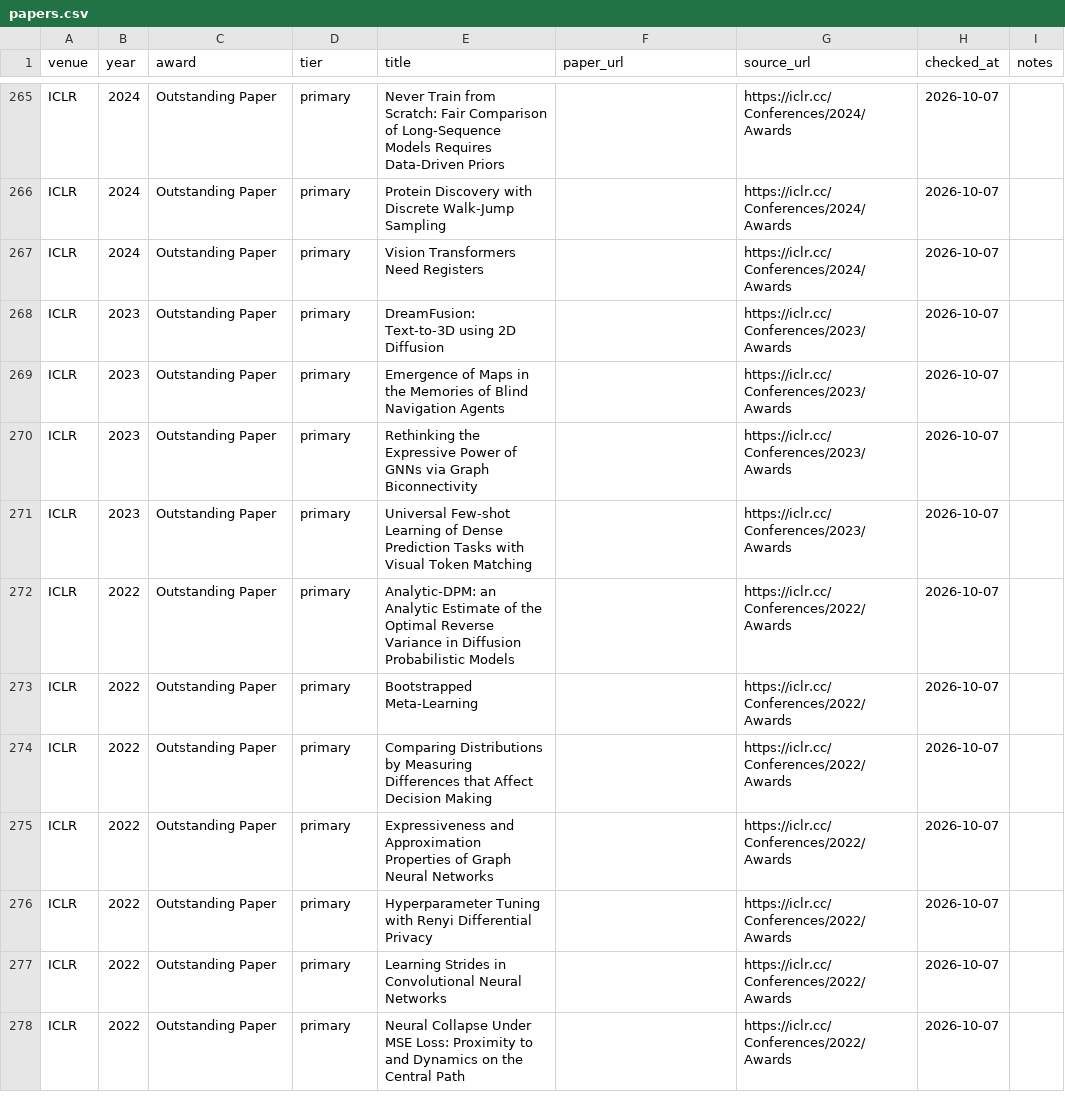
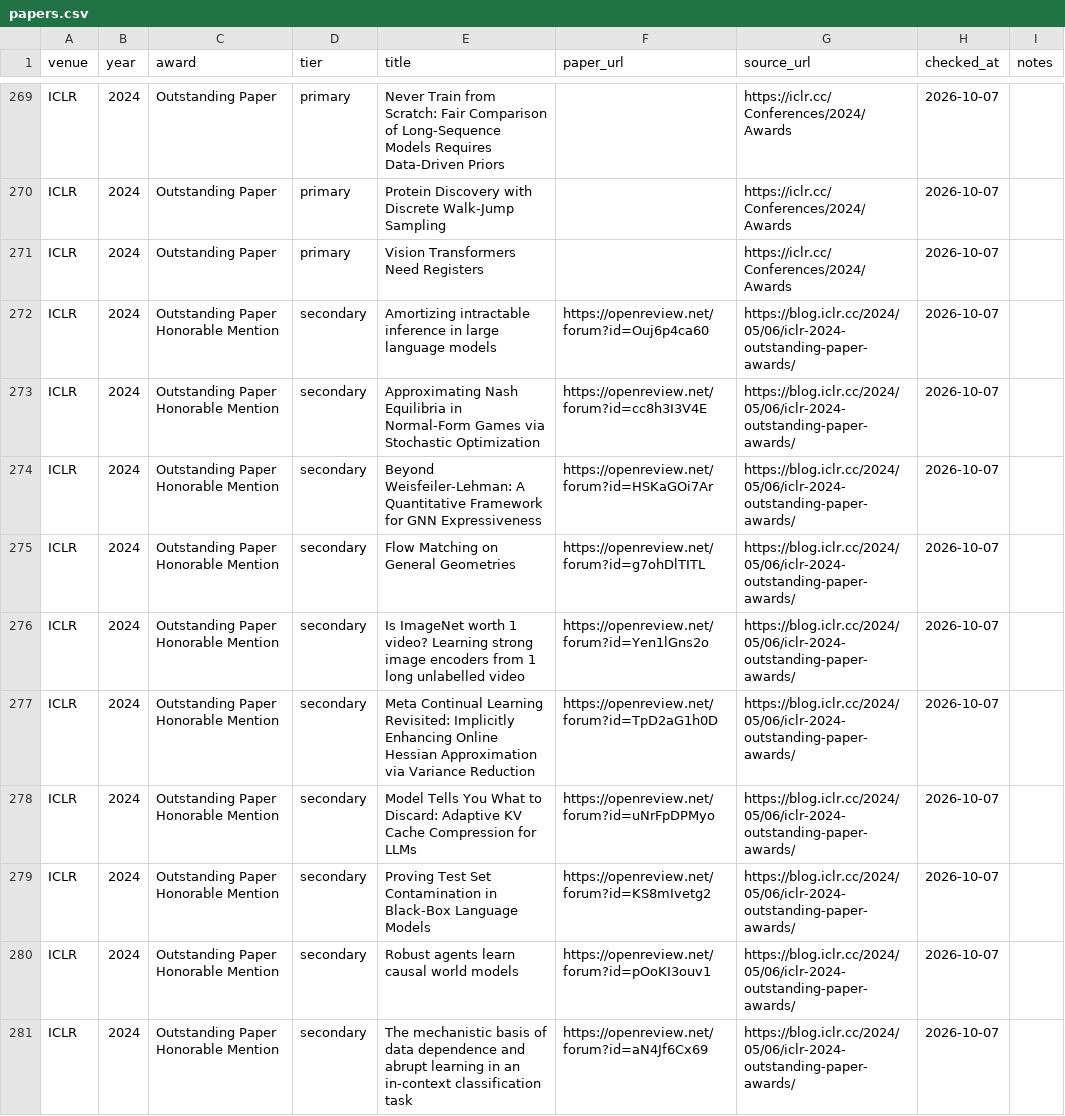
Before and after one commit to shunk031/awesome-ai-best-papers, a CSV file: data/papers.csv, drawn as a sheet; only a part is shown, gaps mark what is left out; the shorter side is filled out with more unchanged rows; the diff covers the shown part only.

```diff
--- a/data/papers.csv
+++ b/data/papers.csv
@@ -267 +271,11 @@ ICLR,2024,Outstanding Paper,primary,Protein Discovery with Discrete Walk-Jump Sa
 ICLR,2024,Outstanding Paper,primary,Vision Transformers Need Registers,,https://iclr.cc/Conferences/2024/Awards,2026-10-07,
+ICLR,2024,Outstanding Paper Honorable Mention,secondary,Amortizing intractable inference in large language models,https://openreview.net/forum?id=Ouj6p4ca60,https://blog.iclr.cc/2024/05/06/iclr-2024-outstanding-paper-awards/,2026-10-07,
+ICLR,2024,Outstanding Paper Honorable Mention,secondary,Approximating Nash Equilibria in Normal-Form Games via Stochastic Optimization,https://openreview.net/forum?id=cc8h3I3V4E,https://blog.iclr.cc/2024/05/06/iclr-2024-outstanding-paper-awards/,2026-10-07,
+ICLR,2024,Outstanding Paper Honorable Mention,secondary,Beyond Weisfeiler-Lehman: A Quantitative Framework for GNN Expressiveness,https://openreview.net/forum?id=HSKaGOi7Ar,https://blog.iclr.cc/2024/05/06/iclr-2024-outstanding-paper-awards/,2026-10-07,
+ICLR,2024,Outstanding Paper Honorable Mention,secondary,Flow Matching on General Geometries,https://openreview.net/forum?id=g7ohDlTITL,https://blog.iclr.cc/2024/05/06/iclr-2024-outstanding-paper-awards/,2026-10-07,
+ICLR,2024,Outstanding Paper Honorable Mention,secondary,Is ImageNet worth 1 video? Learning strong image encoders from 1 long unlabelled video,https://openreview.net/forum?id=Yen1lGns2o,https://blog.iclr.cc/2024/05/06/iclr-2024-outstanding-paper-awards/,2026-10-07,
+ICLR,2024,Outstanding Paper Honorable Mention,secondary,Meta Continual Learning Revisited: Implicitly Enhancing Online Hessian Approximation via Variance Reduction,https://openreview.net/forum?id=TpD2aG1h0D,https://blog.iclr.cc/2024/05/06/iclr-2024-outstanding-paper-awards/,2026-10-07,
+ICLR,2024,Outstanding Paper Honorable Mention,secondary,Model Tells You What to Discard: Adaptive KV Cache Compression for LLMs,https://openreview.net/forum?id=uNrFpDPMyo,https://blog.iclr.cc/2024/05/06/iclr-2024-outstanding-paper-awards/,2026-10-07,
+ICLR,2024,Outstanding Paper Honorable Mention,secondary,Proving Test Set Contamination in Black-Box Language Models,https://openreview.net/forum?id=KS8mIvetg2,https://blog.iclr.cc/2024/05/06/iclr-2024-outstanding-paper-awards/,2026-10-07,
+ICLR,2024,Outstanding Paper Honorable Mention,secondary,Robust agents learn causal world models,https://openreview.net/forum?id=pOoKI3ouv1,https://blog.iclr.cc/2024/05/06/iclr-2024-outstanding-paper-awards/,2026-10-07,
+ICLR,2024,Outstanding Paper Honorable Mention,secondary,The mechanistic basis of data dependence and abrupt learning in an in-context classification task,https://openreview.net/forum?id=aN4Jf6Cx69,https://blog.iclr.cc/2024/05/06/iclr-2024-outstanding-paper-awards/,2026-10-07,
```
Also changed, not shown: 10 added rows elsewhere in this file, data/paper_taxonomy.csv, 1 other file.
